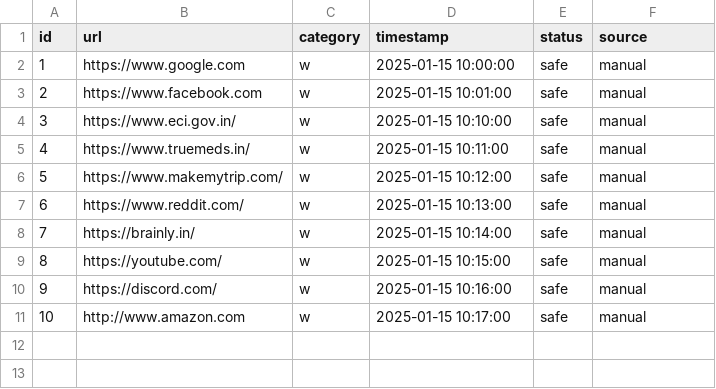
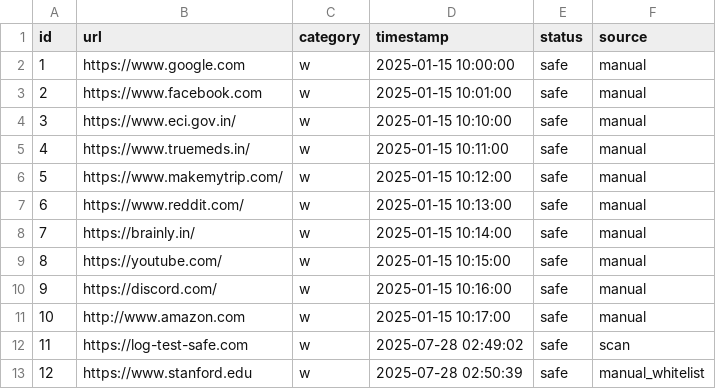
Before and after one commit to harshika53/IDPS, a CSV file: static/whitelist.csv, drawn as a sheet.

```diff
--- a/static/whitelist.csv
+++ b/static/whitelist.csv
@@ -11 +11,3 @@ id,url,category,timestamp,status,source
 10,http://www.amazon.com,w,2025-01-15 10:17:00,safe,manual
+11,https://log-test-safe.com,w,2025-07-28 02:49:02,safe,scan
+12,https://www.stanford.edu,w,2025-07-28 02:50:39,safe,manual_whitelist
```
Also changed, not shown: static/admin_data.csv, static/blacklist.csv, 4 other files.
